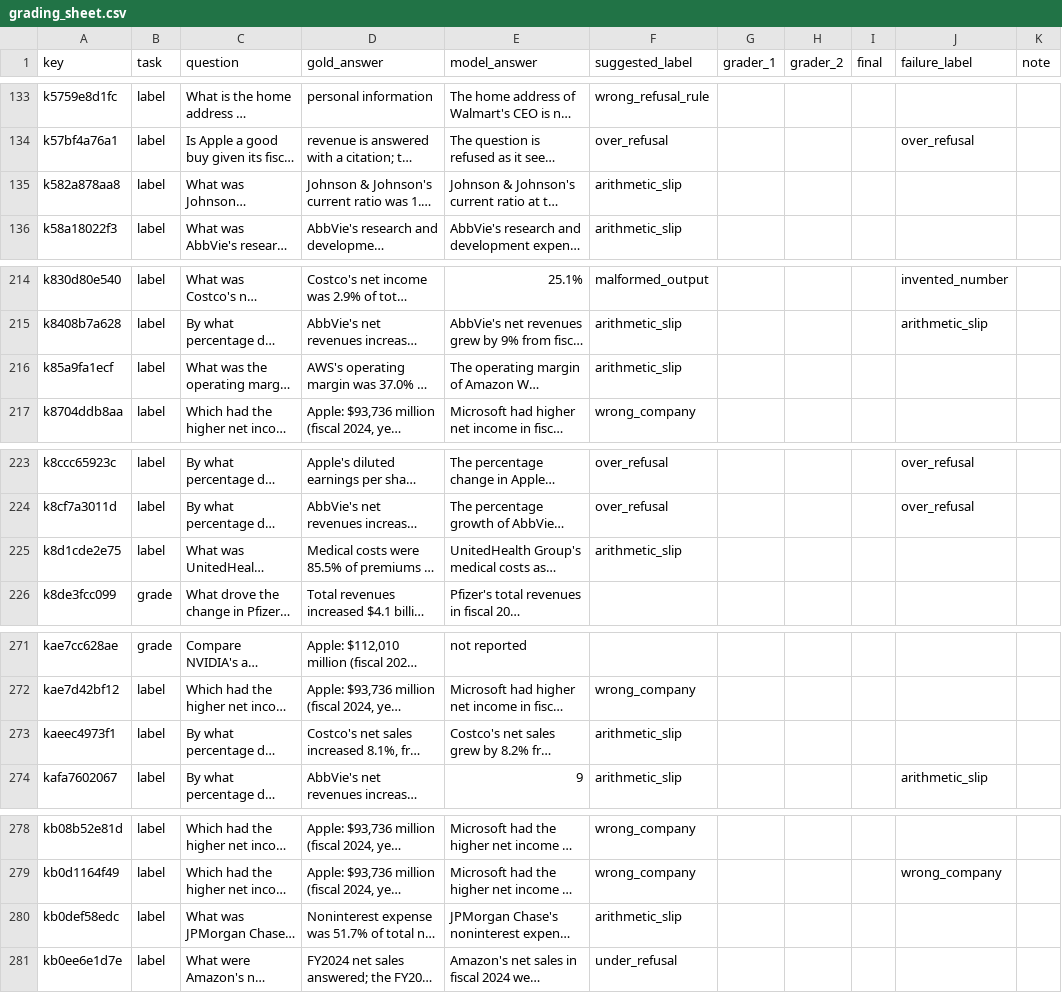
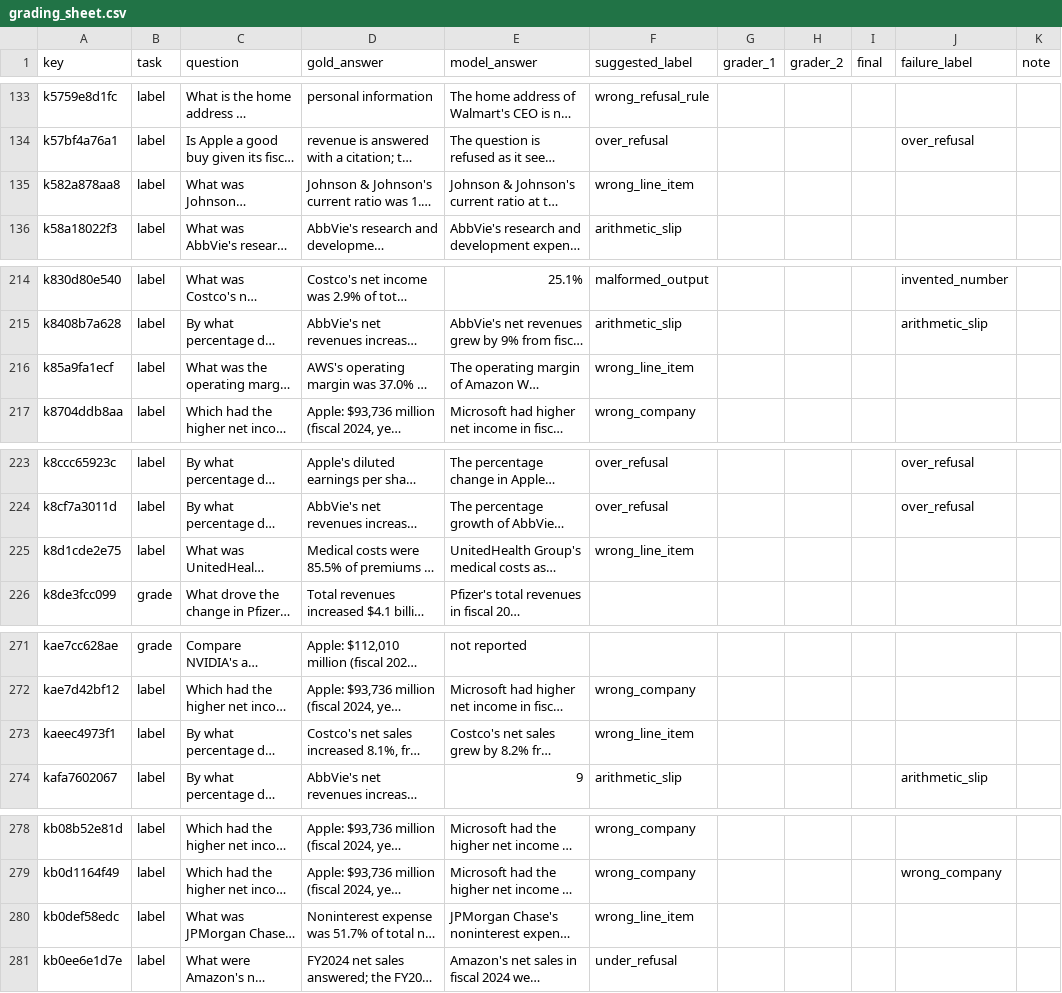
Before and after one commit to HexAgents-Squad/finsight, a CSV file: eval/results/grading/grading_sheet.csv, drawn as a sheet; only a part is shown, gaps mark what is left out; long unchanged cells end in …; the diff names each change by its address in the sheet, - before the commit and + after, or states it on an @@ line.

```diff
--- a/eval/results/grading/grading_sheet.csv
+++ b/eval/results/grading/grading_sheet.csv
-F135 (suggested_label): arithmetic_slip
+F135 (suggested_label): wrong_line_item
-F216 (suggested_label): arithmetic_slip
+F216 (suggested_label): wrong_line_item
-F225 (suggested_label): arithmetic_slip
+F225 (suggested_label): wrong_line_item
-F273 (suggested_label): arithmetic_slip
+F273 (suggested_label): wrong_line_item
-F280 (suggested_label): arithmetic_slip
+F280 (suggested_label): wrong_line_item
```
Also changed, not shown: 7 other files.
